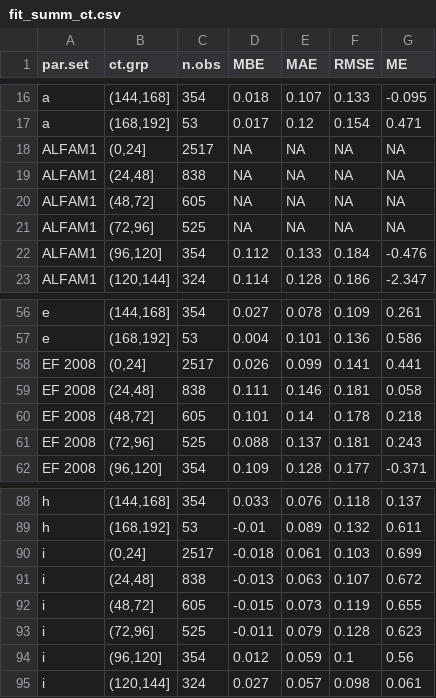
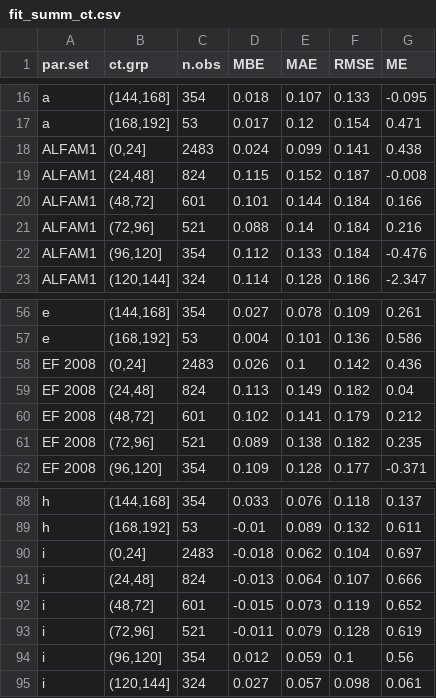
Before and after one commit to sashahafner/ALFAM2-EF-DK-2021, a CSV file: model_cal/output/fit_summ_ct.csv, drawn as a sheet; only a part is shown, gaps mark what is left out; the diff covers the shown part only.

```diff
--- a/model_cal/output/fit_summ_ct.csv
+++ b/model_cal/output/fit_summ_ct.csv
@@ -17,6 +17,6 @@
 "a","(168,192]",53,0.017,0.12,0.154,0.471
-"ALFAM1","(0,24]",2517,NA,NA,NA,NA
-"ALFAM1","(24,48]",838,NA,NA,NA,NA
-"ALFAM1","(48,72]",605,NA,NA,NA,NA
-"ALFAM1","(72,96]",525,NA,NA,NA,NA
+"ALFAM1","(0,24]",2483,0.024,0.099,0.141,0.438
+"ALFAM1","(24,48]",824,0.115,0.152,0.187,-0.008
+"ALFAM1","(48,72]",601,0.101,0.144,0.184,0.166
+"ALFAM1","(72,96]",521,0.088,0.14,0.184,0.216
 "ALFAM1","(96,120]",354,0.112,0.133,0.184,-0.476
@@ -57,6 +57,6 @@
 "e","(168,192]",53,0.004,0.101,0.136,0.586
-"EF 2008","(0,24]",2517,0.026,0.099,0.141,0.441
-"EF 2008","(24,48]",838,0.111,0.146,0.181,0.058
-"EF 2008","(48,72]",605,0.101,0.14,0.178,0.218
-"EF 2008","(72,96]",525,0.088,0.137,0.181,0.243
+"EF 2008","(0,24]",2483,0.026,0.1,0.142,0.436
+"EF 2008","(24,48]",824,0.113,0.149,0.182,0.04
+"EF 2008","(48,72]",601,0.102,0.141,0.179,0.212
+"EF 2008","(72,96]",521,0.089,0.138,0.182,0.235
 "EF 2008","(96,120]",354,0.109,0.128,0.177,-0.371
@@ -89,6 +89,6 @@
 "h","(168,192]",53,-0.01,0.089,0.132,0.611
-"i","(0,24]",2517,-0.018,0.061,0.103,0.699
-"i","(24,48]",838,-0.013,0.063,0.107,0.672
-"i","(48,72]",605,-0.015,0.073,0.119,0.655
-"i","(72,96]",525,-0.011,0.079,0.128,0.623
+"i","(0,24]",2483,-0.018,0.062,0.104,0.697
+"i","(24,48]",824,-0.013,0.064,0.107,0.666
+"i","(48,72]",601,-0.015,0.073,0.119,0.652
+"i","(72,96]",521,-0.011,0.079,0.128,0.619
 "i","(96,120]",354,0.012,0.059,0.1,0.56
```
Also changed, not shown: 32 edited cells elsewhere in this file, model_cal/output/fit_summ1.csv, model_cal/output/fit_summ2.csv, 13 other files.
